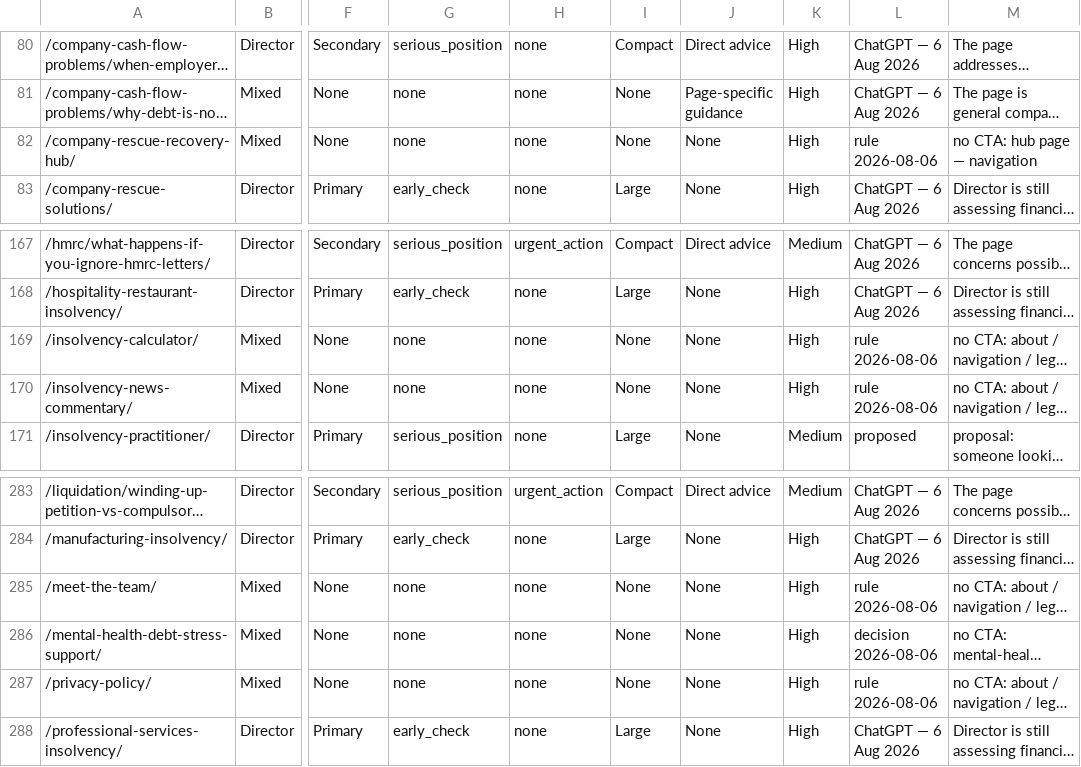
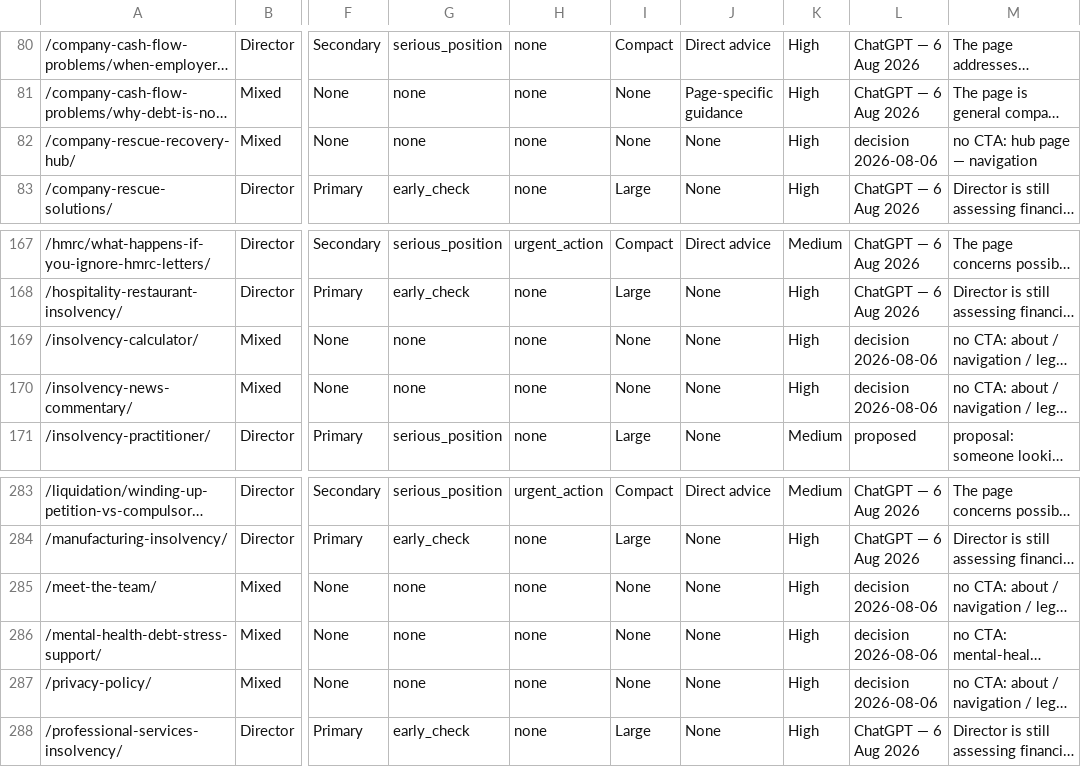
Before and after one commit to piersede/companydebt-content-system, a CSV file: docs/cta-review-list.csv, drawn as a sheet; only a part is shown, gaps mark what is left out; long unchanged cells end in …; the diff covers the shown part only; the diff names each change by its address in the sheet, - before the commit and + after, or states it on an @@ line.

```diff
--- a/docs/cta-review-list.csv
+++ b/docs/cta-review-list.csv
-L82: rule 2026-08-06
+L82: decision 2026-08-06
-L169:L170: rule 2026-08-06
+L169:L170: decision 2026-08-06
-L285: rule 2026-08-06
+L285: decision 2026-08-06
-L287: rule 2026-08-06
+L287: decision 2026-08-06
```
Also changed, not shown: 79 edited cells elsewhere in this file, docs/cta-review-list-completed.csv, 4 other files.
